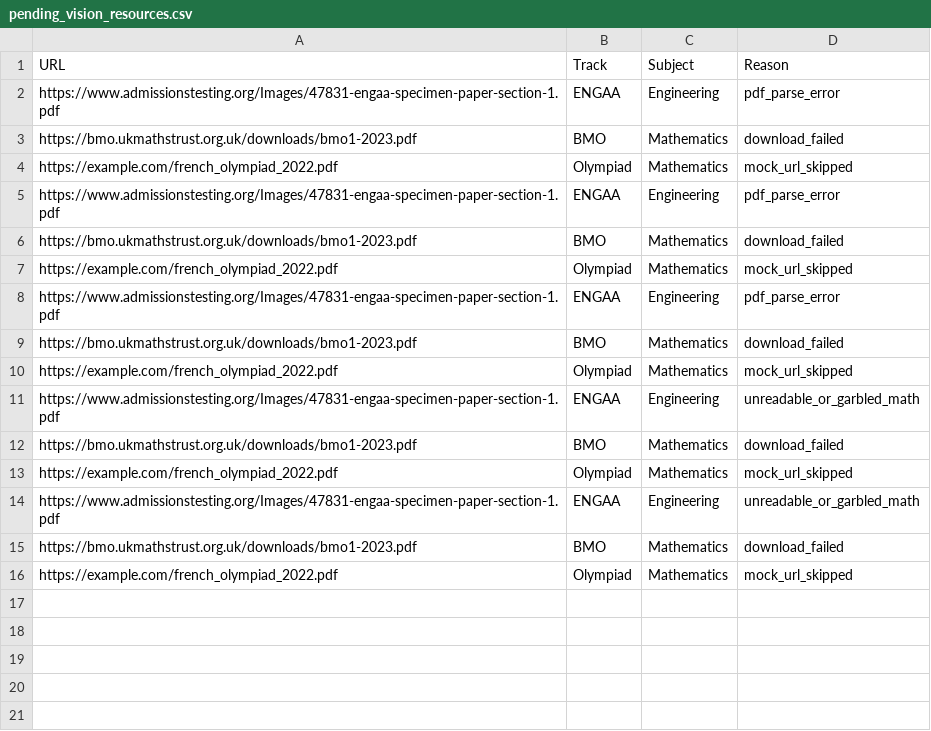
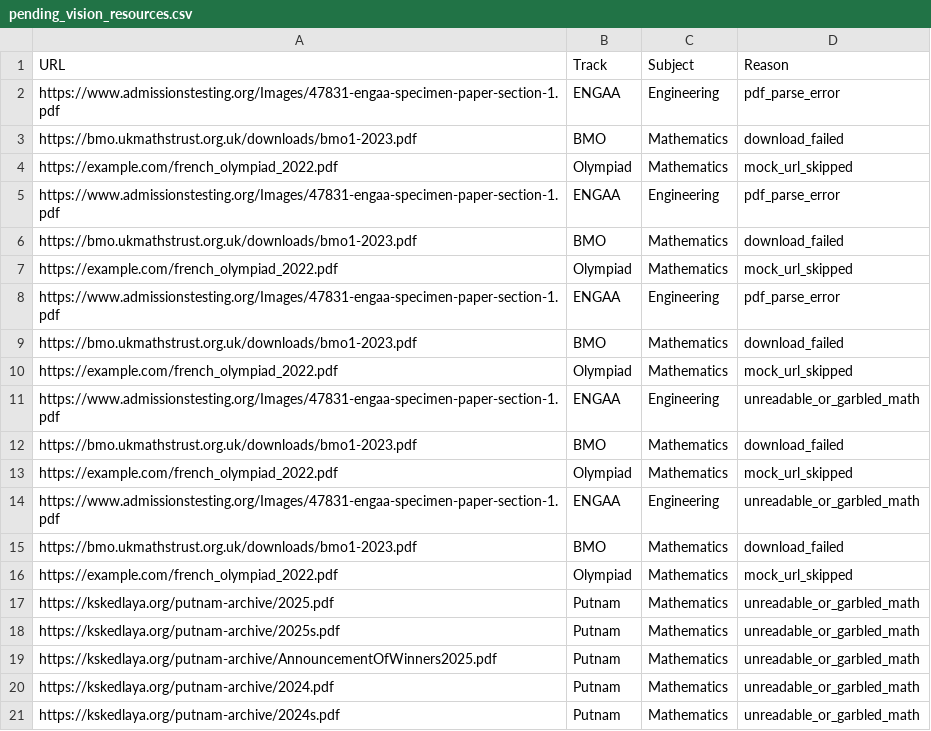
Before and after one commit to F20Stonks/arcana-learn-flow, a CSV file: ingested_data/pending_vision_resources.csv, drawn as a sheet.

```diff
--- a/ingested_data/pending_vision_resources.csv
+++ b/ingested_data/pending_vision_resources.csv
@@ -16 +16,6 @@ https://bmo.ukmathstrust.org.uk/downloads/bmo1-2023.pdf,BMO,Mathematics,download
 https://example.com/french_olympiad_2022.pdf,Olympiad,Mathematics,mock_url_skipped
+https://kskedlaya.org/putnam-archive/2025.pdf,Putnam,Mathematics,unreadable_or_garbled_math
+https://kskedlaya.org/putnam-archive/2025s.pdf,Putnam,Mathematics,unreadable_or_garbled_math
+https://kskedlaya.org/putnam-archive/AnnouncementOfWinners2025.pdf,Putnam,Mathematics,unreadable_or_garbled_math
+https://kskedlaya.org/putnam-archive/2024.pdf,Putnam,Mathematics,unreadable_or_garbled_math
+https://kskedlaya.org/putnam-archive/2024s.pdf,Putnam,Mathematics,unreadable_or_garbled_math
```
Also changed, not shown: 7 other files.
